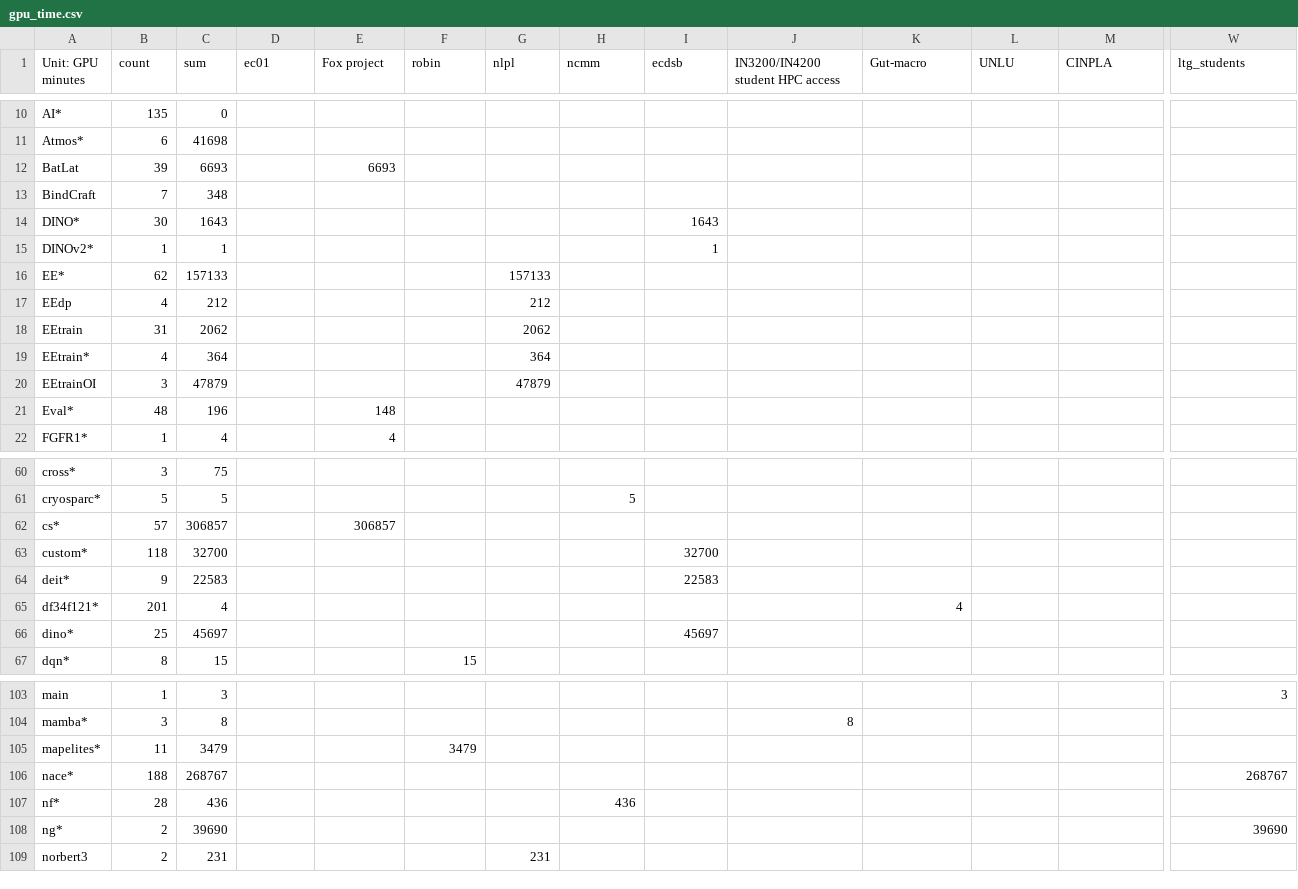
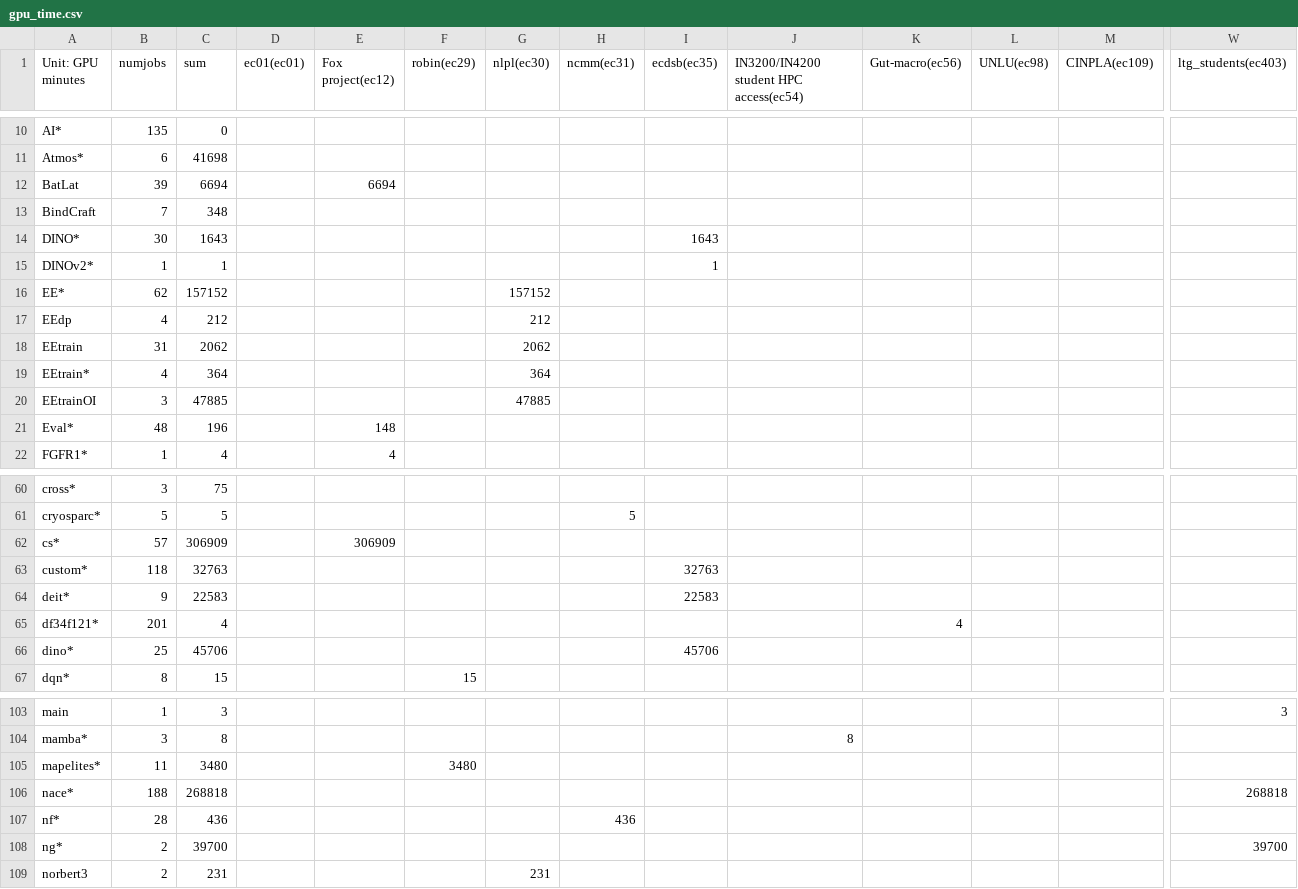
Before and after one commit to lars-t-hansen/sandbox, a CSV file: fox-usage/gpu_time.csv, drawn as a sheet; only a part is shown, gaps mark what is left out; the diff covers the shown part only; the diff names each change by its address in the sheet, - before the commit and + after, or states it on an @@ line.

```diff
--- a/fox-usage/gpu_time.csv
+++ b/fox-usage/gpu_time.csv
-B1: count
+B1: numjobs
-D1: ec01
+D1: ec01(ec01)
-E1: Fox project
+E1: Fox project(ec12)
-F1: robin
+F1: robin(ec29)
-G1: nlpl
+G1: nlpl(ec30)
-H1: ncmm
+H1: ncmm(ec31)
-I1: ecdsb
+I1: ecdsb(ec35)
-J1: IN3200/IN4200 student HPC access
+J1: IN3200/IN4200 student HPC access(ec54)
-K1: Gut-macro
+K1: Gut-macro(ec56)
-L1: UNLU
+L1: UNLU(ec98)
-M1: CINPLA
+M1: CINPLA(ec109)
-W1: ltg_students
+W1: ltg_students(ec403)
-C12 (sum): 6693
+C12 (sum): 6694
-E12 (Fox project(ec12)): 6693
+E12 (Fox project(ec12)): 6694
-C16 (sum): 157133
+C16 (sum): 157152
-G16 (nlpl(ec30)): 157133
+G16 (nlpl(ec30)): 157152
-C20 (sum): 47879
+C20 (sum): 47885
-G20 (nlpl(ec30)): 47879
+G20 (nlpl(ec30)): 47885
-C62 (sum): 306857
+C62 (sum): 306909
-E62 (Fox project(ec12)): 306857
+E62 (Fox project(ec12)): 306909
-C63 (sum): 32700
+C63 (sum): 32763
-I63 (ecdsb(ec35)): 32700
+I63 (ecdsb(ec35)): 32763
-C66 (sum): 45697
+C66 (sum): 45706
-I66 (ecdsb(ec35)): 45697
+I66 (ecdsb(ec35)): 45706
-C105 (sum): 3479
+C105 (sum): 3480
-F105 (robin(ec29)): 3479
+F105 (robin(ec29)): 3480
-C106 (sum): 268767
+C106 (sum): 268818
-W106 (ltg_students(ec403)): 268767
+W106 (ltg_students(ec403)): 268818
-C108 (sum): 39690
+C108 (sum): 39700
-W108 (ltg_students(ec403)): 39690
+W108 (ltg_students(ec403)): 39700
```
Also changed, not shown: 31 edited cells elsewhere in this file, fox-usage/cpu_time.csv, 3 other files.
